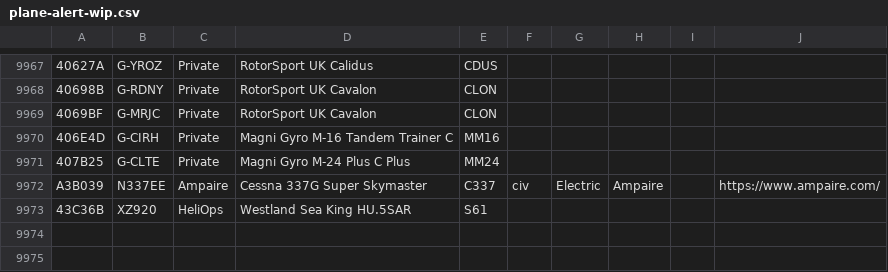
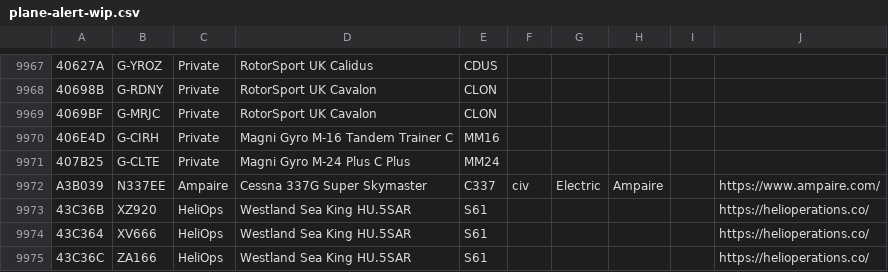
Before and after one commit to sdr-enthusiasts/plane-alert-db, a CSV file: plane-alert-wip.csv, drawn as a sheet; only a part is shown, gaps mark what is left out; the diff names each change by its address in the sheet, - before the commit and + after, or states it on an @@ line.

Commit message:
More HeliOps S61

```diff
--- a/plane-alert-wip.csv
+++ b/plane-alert-wip.csv
-J9973: (empty)
+J9973: https://helioperations.co/
+row 9974: 43C364 | XV666 | HeliOps | Westland Sea King HU.5SAR | S61 |  |  |  |  | https://helioperations.co/
+row 9975: 43C36C | ZA166 | HeliOps | Westland Sea King HU.5SAR | S61 |  |  |  |  | https://helioperations.co/
```
